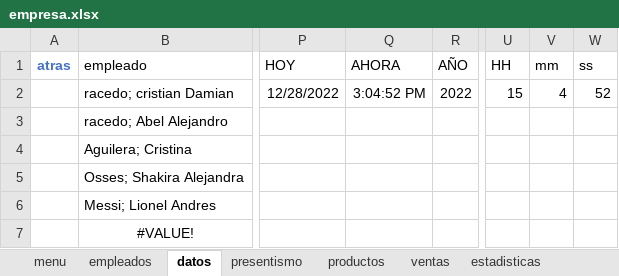
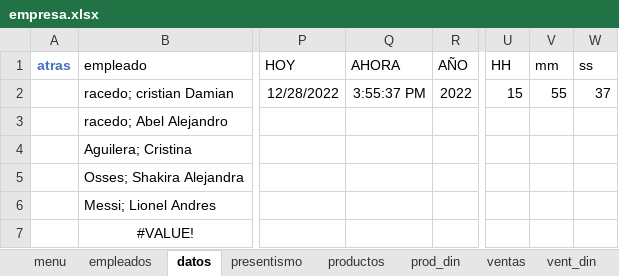
Before and after one commit to C215714N/EducacionIT, an Excel workbook: empresa.xlsx, sheet datos, drawn as a sheet; only a part is shown, gaps mark what is left out; values as stored, in another font and other column widths than the file's, no borders; charts and pictures and conditional formats and table styles not drawn; the diff names each change by its address in the sheet, - before the commit and + after, or states it on an @@ line.

```diff
--- a/empresa.xlsx (sheet datos)
+++ b/empresa.xlsx (sheet datos)
+sheet tab: prod_din
+sheet tab: vent_din
-Q2 (AHORA): 3:04:52 PM
+Q2 (AHORA): 3:55:37 PM
-V2 (mm): 4
+V2 (mm): 55
-W2 (ss): 52
+W2 (ss): 37
```
Also changed, not shown: sheet productos, sheet ventas, charts or pictures.
